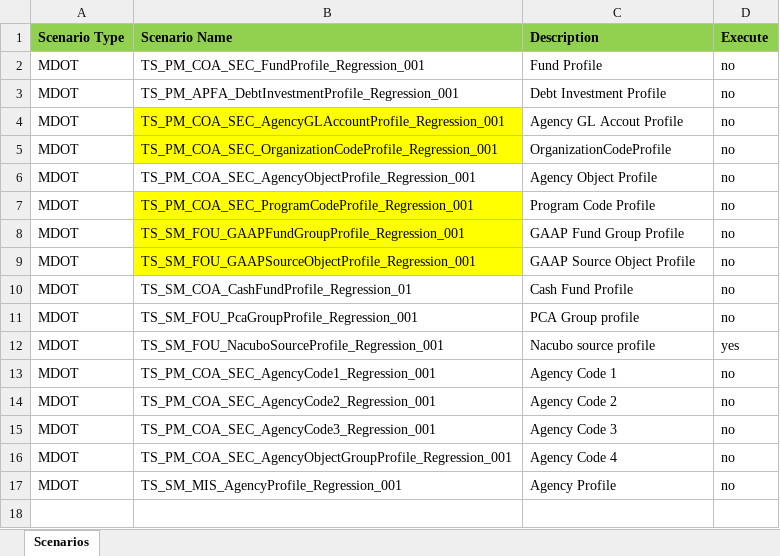
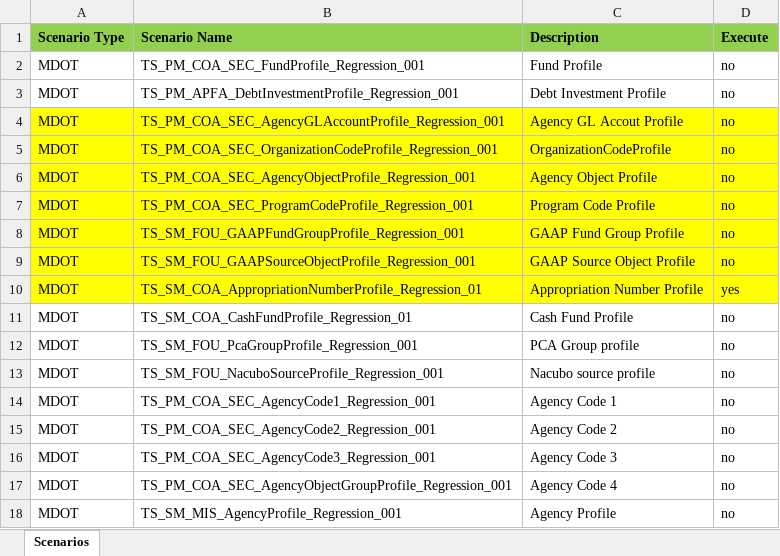
Before and after one commit to Aadarsh-03/rstars, an Excel workbook: src/main/java/TestSuite/RegressionScenarios.xlsx, sheet Scenarios, drawn as a sheet; values as stored, in another font and other column widths than the file's, no borders; addresses are those after the commit; the diff names each change by its address in the sheet, - before the commit and + after, or states it on an @@ line.

```diff
--- a/src/main/java/TestSuite/RegressionScenarios.xlsx (sheet Scenarios)
+++ b/src/main/java/TestSuite/RegressionScenarios.xlsx (sheet Scenarios)
-A4:A5 fill: none
+A4:A5 fill: #FFFF00
-C4:D5 fill: none
+C4:D5 fill: #FFFF00
-A6:D6 fill: none
+A6:D6 fill: #FFFF00
-A7:A9 fill: none
+A7:A9 fill: #FFFF00
-C7:D9 fill: none
+C7:D9 fill: #FFFF00
+row 10: MDOT | TS_SM_COA_AppropriationNumberProfile_Regression_01 | Appropriation Number Profile | yes
-D13 (Execute): yes
+D13 (Execute): no
```
Also changed, not shown: src/main/java/TestSuite/MDOT/TestCases/MDOT/TC_SM_COA_ListView_D3.xlsx.
